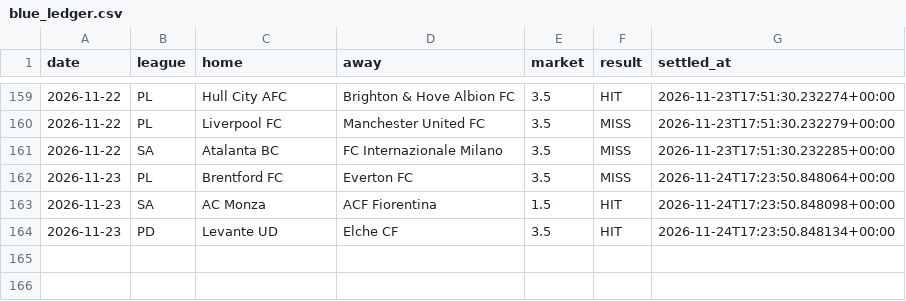
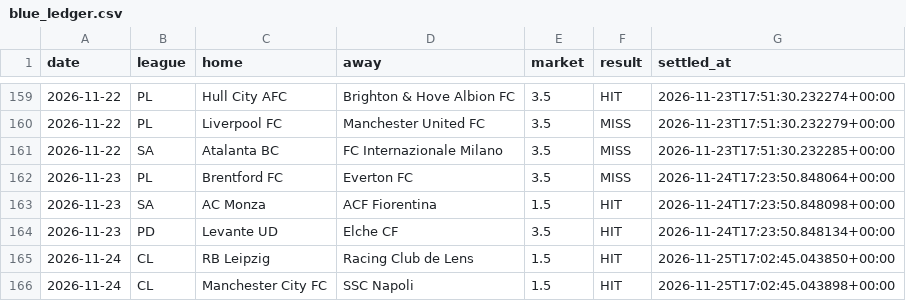
Before and after one commit to AgainBuilds/BARBADOX-MODEL, a CSV file: blue_ledger.csv, drawn as a sheet; only a part is shown, gaps mark what is left out; the diff names each change by its address in the sheet, - before the commit and + after, or states it on an @@ line.

```diff
--- a/blue_ledger.csv
+++ b/blue_ledger.csv
+row 165: 2026-11-24 | CL | RB Leipzig | Racing Club de Lens | 1.5 | HIT | 2026-11-25T17:02:45.043850+00:00
+row 166: 2026-11-24 | CL | Manchester City FC | SSC Napoli | 1.5 | HIT | 2026-11-25T17:02:45.043898+00:00
```
Also changed, not shown: blue_balances.csv, blue_dropped.csv, 3 other files.
